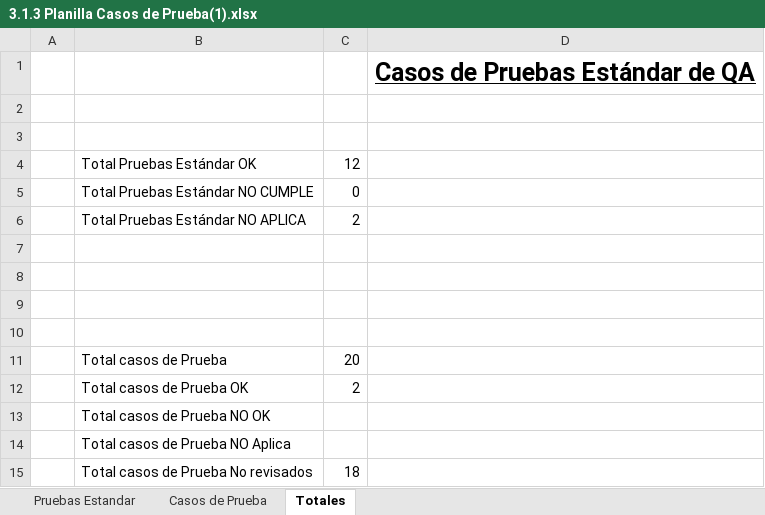
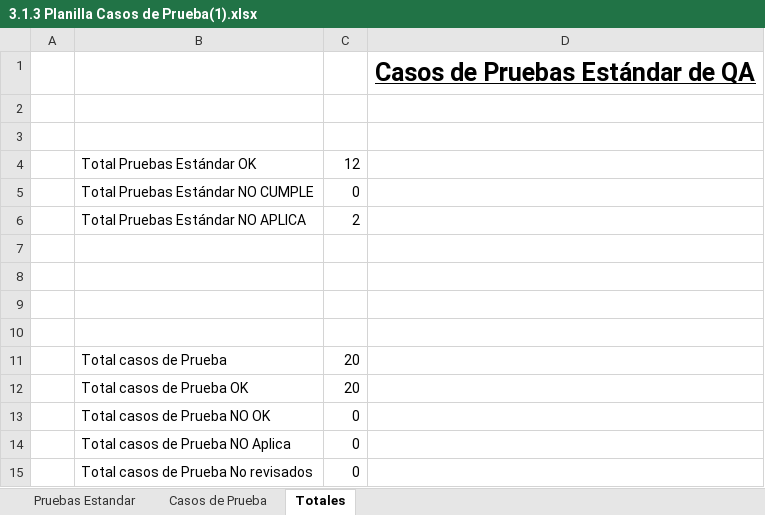
Before and after one commit to Egdex/Pripelu, an Excel workbook: Documentos/3.1.3 Planilla Casos de Prueba(1).xlsx, sheet Totales, drawn as a sheet; values as stored, in another font and other column widths than the file's, no borders; charts and pictures not drawn; the diff names each change by its address in the sheet, - before the commit and + after, or states it on an @@ line.

Commit message:
documentos

```diff
--- a/Documentos/3.1.3 Planilla Casos de Prueba(1).xlsx (sheet Totales)
+++ b/Documentos/3.1.3 Planilla Casos de Prueba(1).xlsx (sheet Totales)
-C12: 2
+C12: 20
-C13:C14: (empty)
+C13:C14: 0
-C15: 18
+C15: 0
```
Also changed, not shown: charts or pictures, 1 other file.
